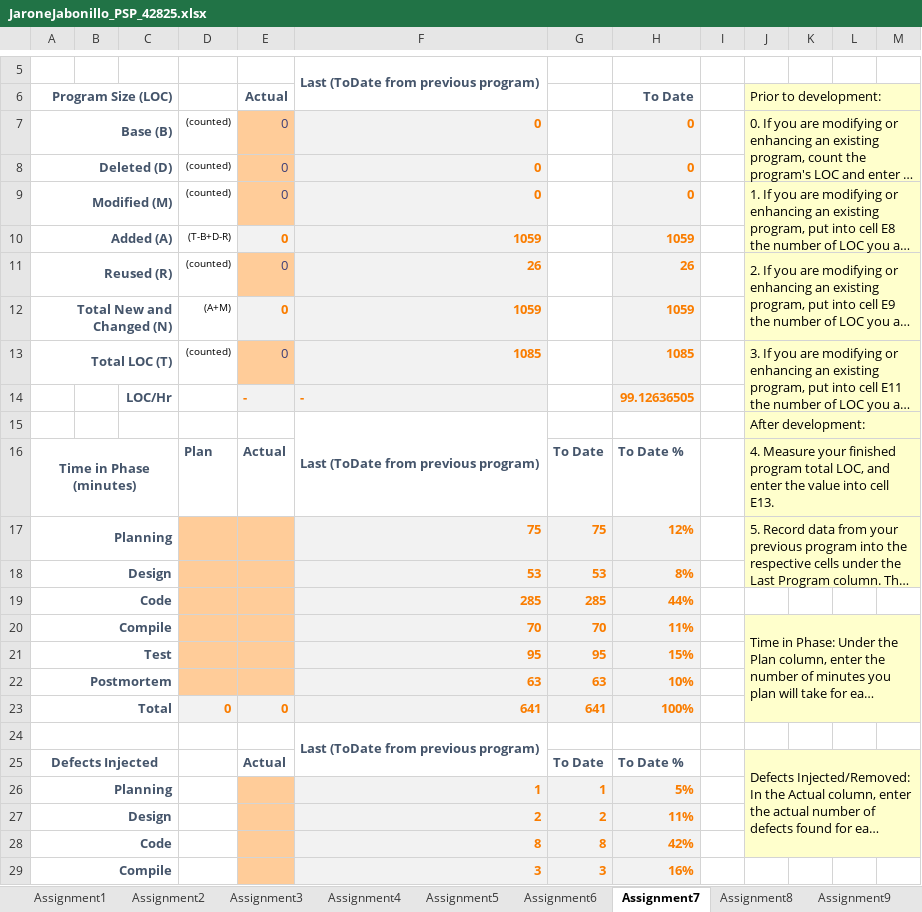
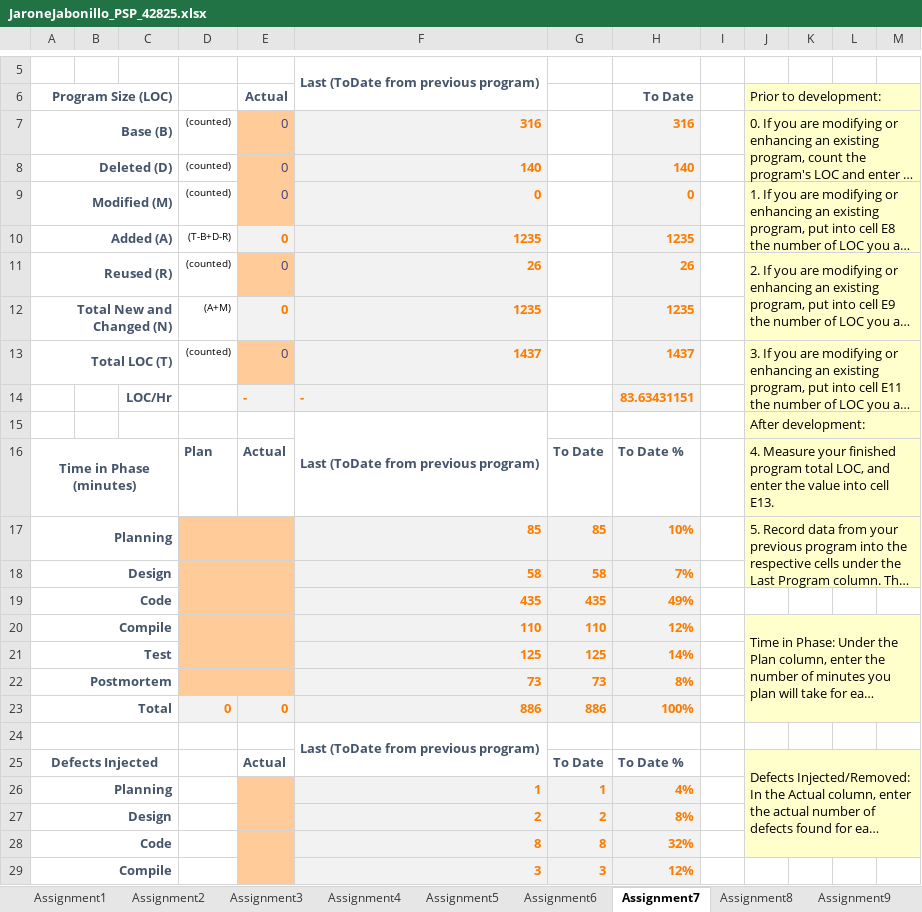
Before and after one commit to Jabonija99/JabonilloJarone_Csc18a_42825, an Excel workbook: Home/JaroneJabonillo_PSP_42825.xlsx, sheet Assignment7, drawn as a sheet; only a part is shown, gaps mark what is left out; long unchanged cells end in …; values as stored, in another font and other column widths than the file's, no borders; removed rows and columns are numbered as before the commit, all else as after; the diff covers the shown part only; the diff names each change by its address in the sheet, - before the commit and + after, or states it on an @@ line.

Commit message:
Assignment 6 and quiz 4

```diff
--- a/Home/JaroneJabonillo_PSP_42825.xlsx (sheet Assignment7)
+++ b/Home/JaroneJabonillo_PSP_42825.xlsx (sheet Assignment7)
-F7: 0
+F7: 316
-H7: 0
+H7: 316
-F8: 0
+F8: 140
-H8: 0
+H8: 140
-F10: 1059
+F10: 1235
-H10: 1059
+H10: 1235
-F12: 1059
+F12: 1235
-H12: 1059
+H12: 1235
-F13: 1085
+F13: 1437
-H13: 1085
+H13: 1437
-H14: 99.12636505
+H14: 83.63431151
-F17: 75
+F17: 85
-G17: 75
+G17: 85
-H17: 12%
+H17: 10%
-row 18: Design |  |  |  |  | 53 | 53 | 8%
-row 19: Code |  |  |  |  | 285 | 285 | 44%
+row 18: Design |  |  |  |  | 58 | 58 | 7%
+row 19: Code |  |  |  |  | 435 | 435 | 49%
-F20: 70
+F20: 110
-G20: 70
+G20: 110
-H20: 11%
+H20: 12%
-row 21: Test |  |  |  |  | 95 | 95 | 15%
-row 22: Postmortem |  |  |  |  | 63 | 63 | 10%
+row 21: Test |  |  |  |  | 125 | 125 | 14%
+row 22: Postmortem |  |  |  |  | 73 | 73 | 8%
-F23: 641
+F23: 886
-G23: 641
+G23: 886
-H26: 5%
+H26: 4%
-H27: 11%
+H27: 8%
-H28: 42%
+H28: 32%
-H29: 16%
+H29: 12%
```
Also changed, not shown: 1 added row, 1 removed row and 11 edited cells elsewhere in this sheet, sheet Assignment6, sheet Assignment10, sheet Assignment9, sheet Assignment11, sheet Assignment8, sheet Final Project, 31 other files.
